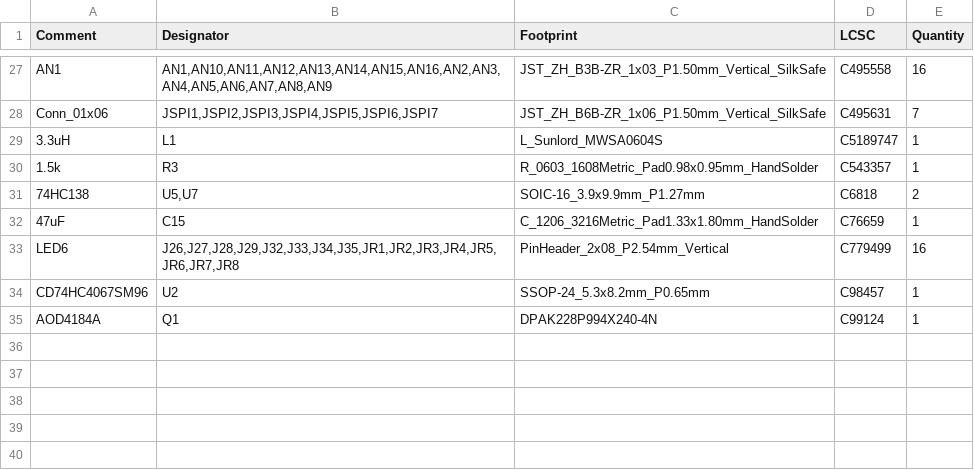
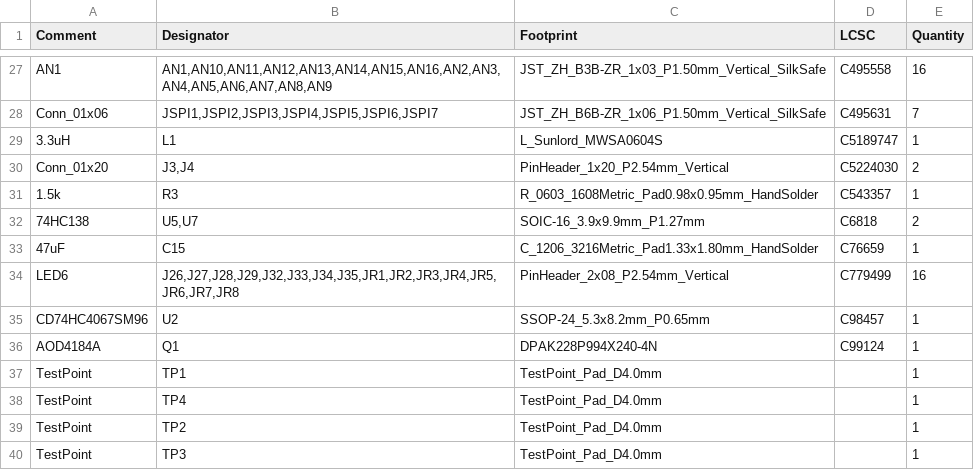
Before and after one commit to carlosmazzei/signalbridge-board, a CSV file: jlcpcb/production_files/BOM-pi_controller.csv, drawn as a sheet; only a part is shown, gaps mark what is left out; the diff names each change by its address in the sheet, - before the commit and + after, or states it on an @@ line.

```diff
--- a/jlcpcb/production_files/BOM-pi_controller.csv
+++ b/jlcpcb/production_files/BOM-pi_controller.csv
+row 30: Conn_01x20 | J3,J4 | PinHeader_1x20_P2.54mm_Vertical | C5224030 | 2
+row 37: TestPoint | TP1 | TestPoint_Pad_D4.0mm |  | 1
+row 38: TestPoint | TP4 | TestPoint_Pad_D4.0mm |  | 1
+row 39: TestPoint | TP2 | TestPoint_Pad_D4.0mm |  | 1
+row 40: TestPoint | TP3 | TestPoint_Pad_D4.0mm |  | 1
```
Also changed, not shown: jlcpcb/production_files/CPL-pi_controller.csv, 22 other files.
